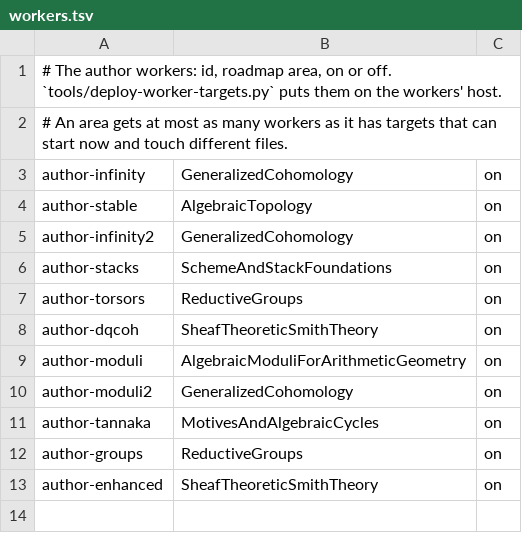
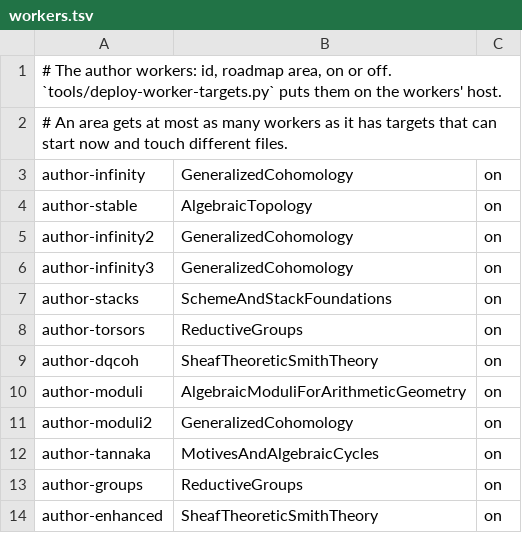
Before and after one commit to WHY-Op109/GLCinLean, a TSV file: docs/worker-targets/workers.tsv, drawn as a sheet.

```diff
--- a/docs/worker-targets/workers.tsv
+++ b/docs/worker-targets/workers.tsv
@@ -5,2 +5,3 @@ author-stable	AlgebraicTopology	on
 author-infinity2	GeneralizedCohomology	on
+author-infinity3	GeneralizedCohomology	on
 author-stacks	SchemeAndStackFoundations	on
```
Also changed, not shown: 2 other files.
